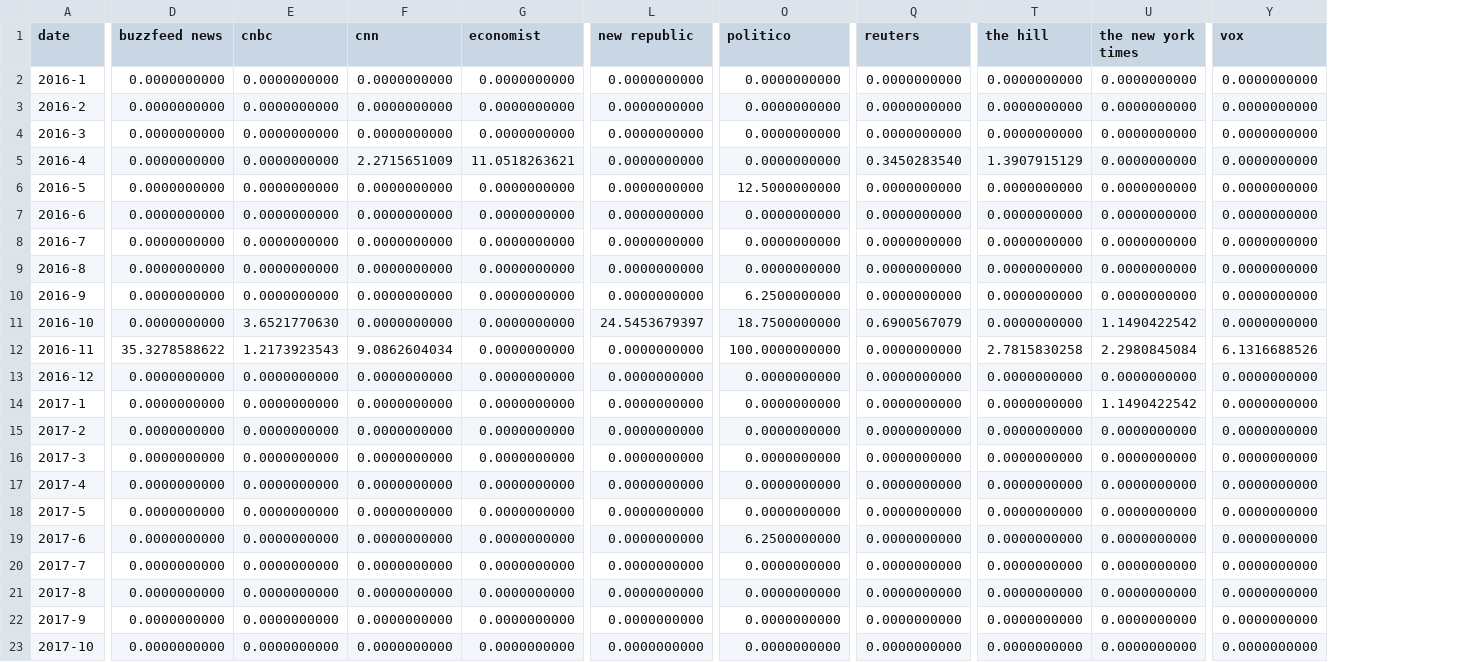
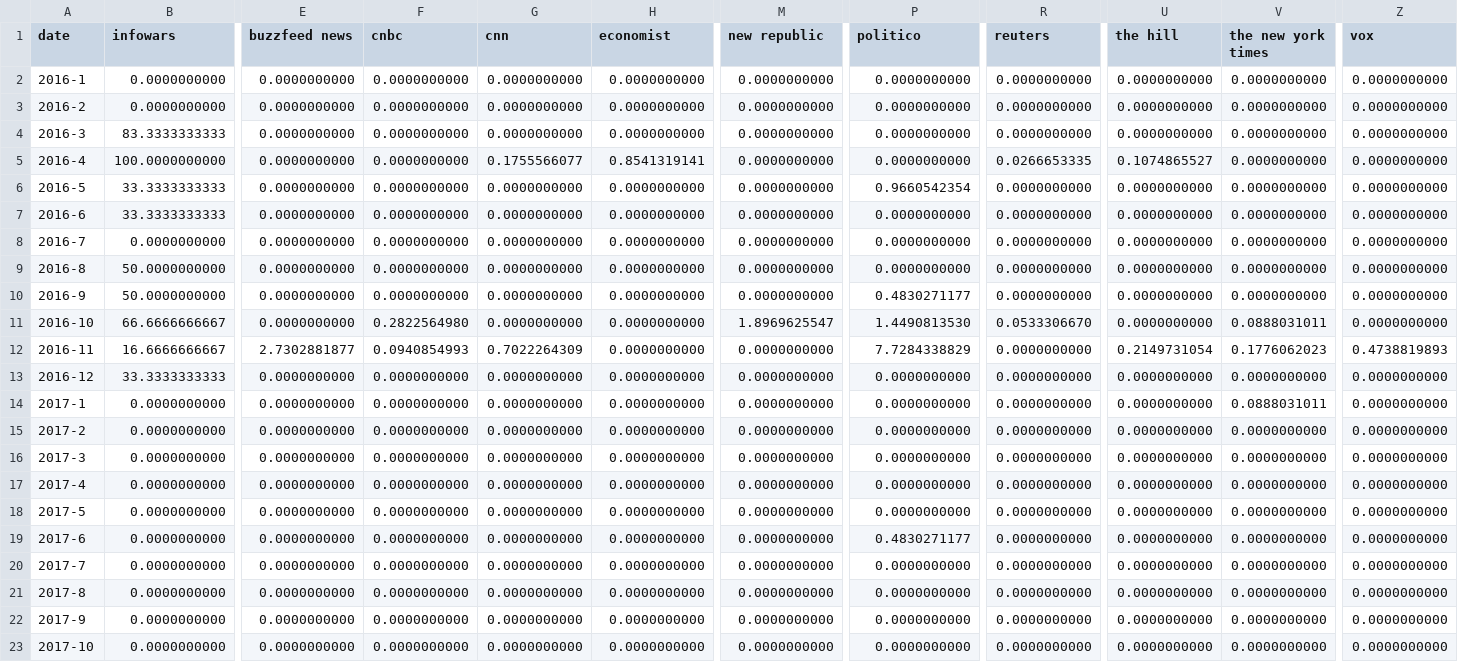
Before and after one commit to com-480-data-visualization/project-2023-ijustvizzed, a CSV file: website/assets/data/timeline_pub_stop the steal.csv, drawn as a sheet; only a part is shown, gaps mark what is left out; addresses are those after the commit; the diff covers the shown part only; the diff names each change by its address in the sheet, - before the commit and + after, or states it on an @@ line.

```diff
--- a/website/assets/data/timeline_pub_stop the steal.csv
+++ b/website/assets/data/timeline_pub_stop the steal.csv
+column B (infowars), rows 2-23: 0.0000000000 | 0.0000000000 | 83.3333333333 | 100.0000000000 | 33.3333333333 | 33.3333333333 | 0.0000000000 | 50.0000000000 | 50.0000000000 | 66.6666666667 | 16.6666666667 | 33.3333333333 | 0.0000000000 | 0.0000000000 | 0.0000000000 | 0.0000000000 | 0.0000000000 | 0.0000000000 | 0.0000000000 | 0.0000000000 | 0.0000000000 | 0.0000000000
-G5 (cnn): 2.2715651009
+G5 (cnn): 0.1755566077
-H5 (economist): 11.0518263621
+H5 (economist): 0.8541319141
-R5 (reuters): 0.3450283540
+R5 (reuters): 0.0266653335
-U5 (the hill): 1.3907915129
+U5 (the hill): 0.1074865527
-P6 (politico): 12.5000000000
+P6 (politico): 0.9660542354
-P10 (politico): 6.2500000000
+P10 (politico): 0.4830271177
-F11 (cnbc): 3.6521770630
+F11 (cnbc): 0.2822564980
-M11 (new republic): 24.5453679397
+M11 (new republic): 1.8969625547
-P11 (politico): 18.7500000000
+P11 (politico): 1.4490813530
-R11 (reuters): 0.6900567079
+R11 (reuters): 0.0533306670
-V11 (the new york times): 1.1490422542
+V11 (the new york times): 0.0888031011
-E12 (buzzfeed news): 35.3278588622
+E12 (buzzfeed news): 2.7302881877
-F12 (cnbc): 1.2173923543
+F12 (cnbc): 0.0940854993
-G12 (cnn): 9.0862604034
+G12 (cnn): 0.7022264309
-P12 (politico): 100.0000000000
+P12 (politico): 7.7284338829
-U12 (the hill): 2.7815830258
+U12 (the hill): 0.2149731054
-V12 (the new york times): 2.2980845084
+V12 (the new york times): 0.1776062023
-Z12 (vox): 6.1316688526
+Z12 (vox): 0.4738819893
-V14 (the new york times): 1.1490422542
+V14 (the new york times): 0.0888031011
-P19 (politico): 6.2500000000
+P19 (politico): 0.4830271177
```
Also changed, not shown: 3 edited cells elsewhere in this file, website/assets/data/timeline_pub_chemtrails.csv, website/assets/data/timeline_pub_coronavirus.csv, 13 other files.
